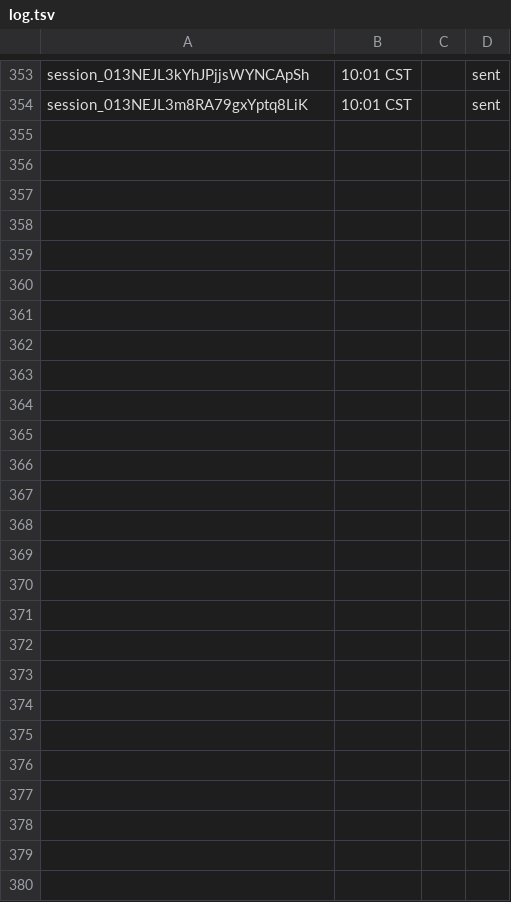
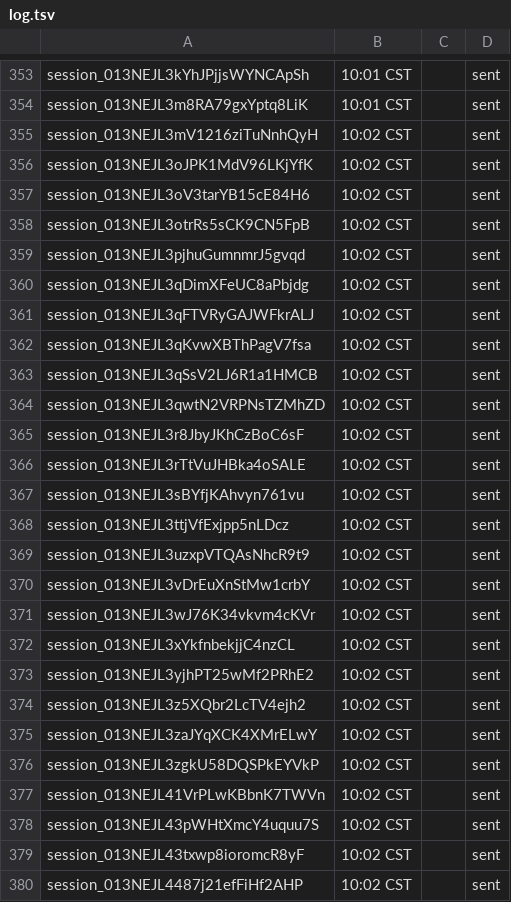
Before and after one commit to shivinate7/claude-settings, a TSV file: log.tsv, drawn as a sheet; only a part is shown, gaps mark what is left out.

```diff
--- a/log.tsv
+++ b/log.tsv
@@ -354 +354,27 @@ session_013NEJL3kYhJPjjsWYNCApSh	10:01 CST		sent
 session_013NEJL3m8RA79gxYptq8LiK	10:01 CST		sent
+session_013NEJL3mV1216ziTuNnhQyH	10:02 CST		sent
+session_013NEJL3oJPK1MdV96LKjYfK	10:02 CST		sent
+session_013NEJL3oV3tarYB15cE84H6	10:02 CST		sent
+session_013NEJL3otrRs5sCK9CN5FpB	10:02 CST		sent
+session_013NEJL3pjhuGumnmrJ5gvqd	10:02 CST		sent
+session_013NEJL3qDimXFeUC8aPbjdg	10:02 CST		sent
+session_013NEJL3qFTVRyGAJWFkrALJ	10:02 CST		sent
+session_013NEJL3qKvwXBThPagV7fsa	10:02 CST		sent
+session_013NEJL3qSsV2LJ6R1a1HMCB	10:02 CST		sent
+session_013NEJL3qwtN2VRPNsTZMhZD	10:02 CST		sent
+session_013NEJL3r8JbyJKhCzBoC6sF	10:02 CST		sent
+session_013NEJL3rTtVuJHBka4oSALE	10:02 CST		sent
+session_013NEJL3sBYfjKAhvyn761vu	10:02 CST		sent
+session_013NEJL3ttjVfExjpp5nLDcz	10:02 CST		sent
+session_013NEJL3uzxpVTQAsNhcR9t9	10:02 CST		sent
+session_013NEJL3vDrEuXnStMw1crbY	10:02 CST		sent
+session_013NEJL3wJ76K34vkvm4cKVr	10:02 CST		sent
+session_013NEJL3xYkfnbekjjC4nzCL	10:02 CST		sent
+session_013NEJL3yjhPT25wMf2PRhE2	10:02 CST		sent
+session_013NEJL3z5XQbr2LcTV4ejh2	10:02 CST		sent
+session_013NEJL3zaJYqXCK4XMrELwY	10:02 CST		sent
+session_013NEJL3zgkU58DQSPkEYVkP	10:02 CST		sent
+session_013NEJL41VrPLwKBbnK7TWVn	10:02 CST		sent
+session_013NEJL43pWHtXmcY4uquu7S	10:02 CST		sent
+session_013NEJL43txwp8ioromcR8yF	10:02 CST		sent
+session_013NEJL4487j21efFiHf2AHP	10:02 CST		sent
```
